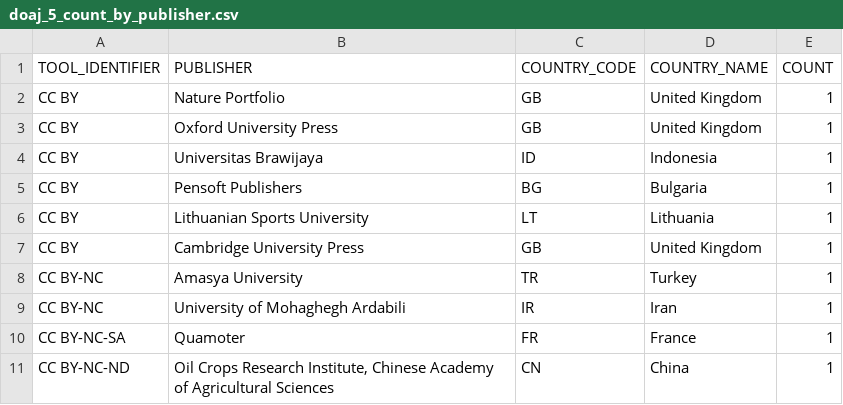
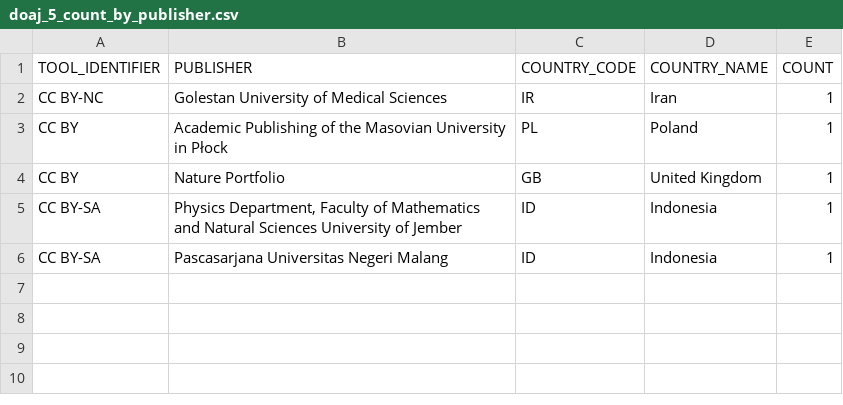
Before and after one commit to creativecommons/quantifying, a CSV file: data/2025Q4/1-fetch/doaj_5_count_by_publisher.csv, drawn as a sheet.

```diff
--- a/data/2025Q4/1-fetch/doaj_5_count_by_publisher.csv
+++ b/data/2025Q4/1-fetch/doaj_5_count_by_publisher.csv
@@ -1,11 +1,6 @@
 "TOOL_IDENTIFIER","PUBLISHER","COUNTRY_CODE","COUNTRY_NAME","COUNT"
+"CC BY-NC","Golestan University of Medical Sciences","IR","Iran","1"
+"CC BY","Academic Publishing of the Masovian University in Płock","PL","Poland","1"
 "CC BY","Nature Portfolio","GB","United Kingdom","1"
-"CC BY","Oxford University Press","GB","United Kingdom","1"
-"CC BY","Universitas Brawijaya","ID","Indonesia","1"
-"CC BY","Pensoft Publishers","BG","Bulgaria","1"
-"CC BY","Lithuanian Sports University","LT","Lithuania","1"
-"CC BY","Cambridge University Press","GB","United Kingdom","1"
-"CC BY-NC","Amasya University","TR","Turkey","1"
-"CC BY-NC","University of Mohaghegh Ardabili","IR","Iran","1"
-"CC BY-NC-SA","Quamoter","FR","France","1"
-"CC BY-NC-ND","Oil Crops Research Institute, Chinese Academy of Agricultural Sciences","CN","China","1"
+"CC BY-SA","Physics Department, Faculty of Mathematics and Natural Sciences University of Jember","ID","Indonesia","1"
+"CC BY-SA","Pascasarjana Universitas Negeri Malang","ID","Indonesia","1"
```
Also changed, not shown: data/2025Q4/1-fetch/doaj_2_count_by_subject_report.csv, 5 other files.
